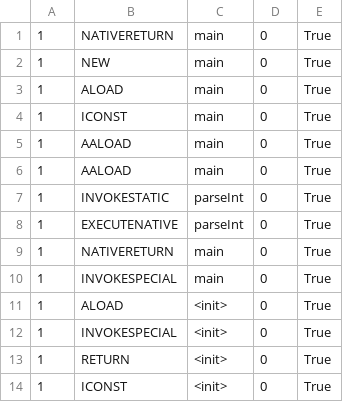
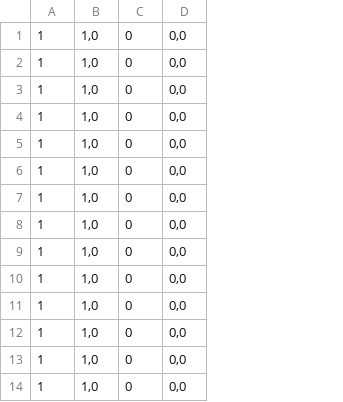
Before and after one commit to meinicke/VarexJ, a CSV file: VarexJSmallScaleEvaluation/complex-inc.IncVarexJ.csv, drawn as a sheet; only a part is shown; removed rows and columns are numbered as before the commit, all else as after; the diff names each change by its address in the sheet, - before the commit and + after, or states it on an @@ line.

```diff
--- a/VarexJSmallScaleEvaluation/complex-inc.IncVarexJ.csv
+++ b/VarexJSmallScaleEvaluation/complex-inc.IncVarexJ.csv
-column B, rows 1-14: NATIVERETURN | NEW | ALOAD | ICONST | AALOAD | AALOAD | INVOKESTATIC | EXECUTENATIVE | NATIVERETURN | INVOKESPECIAL | ALOAD | INVOKESPECIAL | RETURN | ICONST
-column C, rows 1-14: main | main | main | main | main | main | parseInt | parseInt | main | main | <init> | <init> | <init> | <init>
+column B, rows 1-14: all 1,0
-column E, rows 1-14: all True
+column D, rows 1-14: all 0,0
```
Also changed, not shown: VarexJSmallScaleEvaluation/complex-nesting.NestVarexJ.csv, VarexJSmallScaleEvaluation/complex-nointeraction.NoVarexJ.csv, 15 other files.
